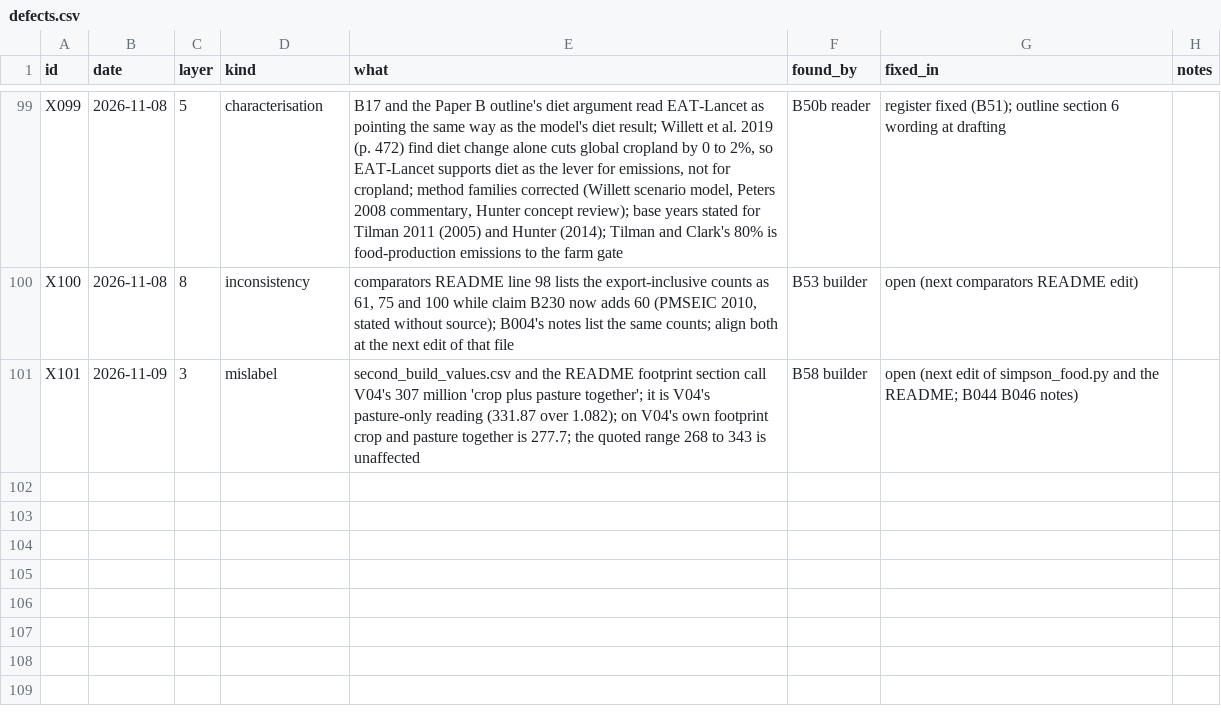
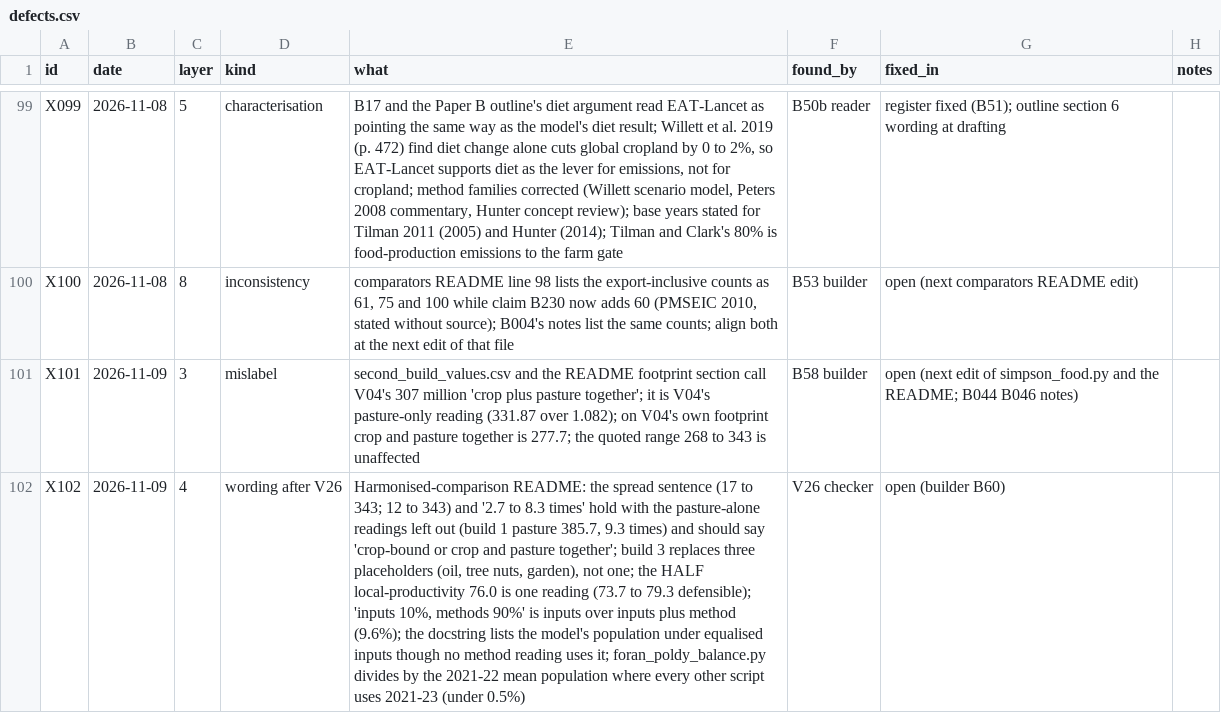
Before and after one commit to MurrayLane/carrying-capacity-dashboard, a CSV file: qa/defects.csv, drawn as a sheet; only a part is shown, gaps mark what is left out; the diff names each change by its address in the sheet, - before the commit and + after, or states it on an @@ line.

```diff
--- a/qa/defects.csv
+++ b/qa/defects.csv
+row 102: X102 | 2026-11-09 | 4 | wording after V26 | Harmonised-comparison README: the spread sentence (17 to 343; 12 to 343) and '2.7 to 8.3 times' hold with the pasture-alone readings left out (build 1 pasture 385.7, 9.3 times) and should say 'crop-bound or crop and pasture together'; build 3 replaces three placeholders (oil, tree nuts, garden), not one; the HALF local-productivity 76.0 is one reading (73.7 to 79.3 defensible); 'inputs 10%, methods 90%' is inputs over inputs plus method (9.6%); the docstring lists the model's population under equalised inputs though no method reading uses it; foran_poldy_balance.py divides by the 2021-22 mean population where every other script uses 2021-23 (under 0.5%) | V26 checker | open (builder B60)
```
Also changed, not shown: qa/claims_register.csv, qa/spend.csv, 2 other files.
